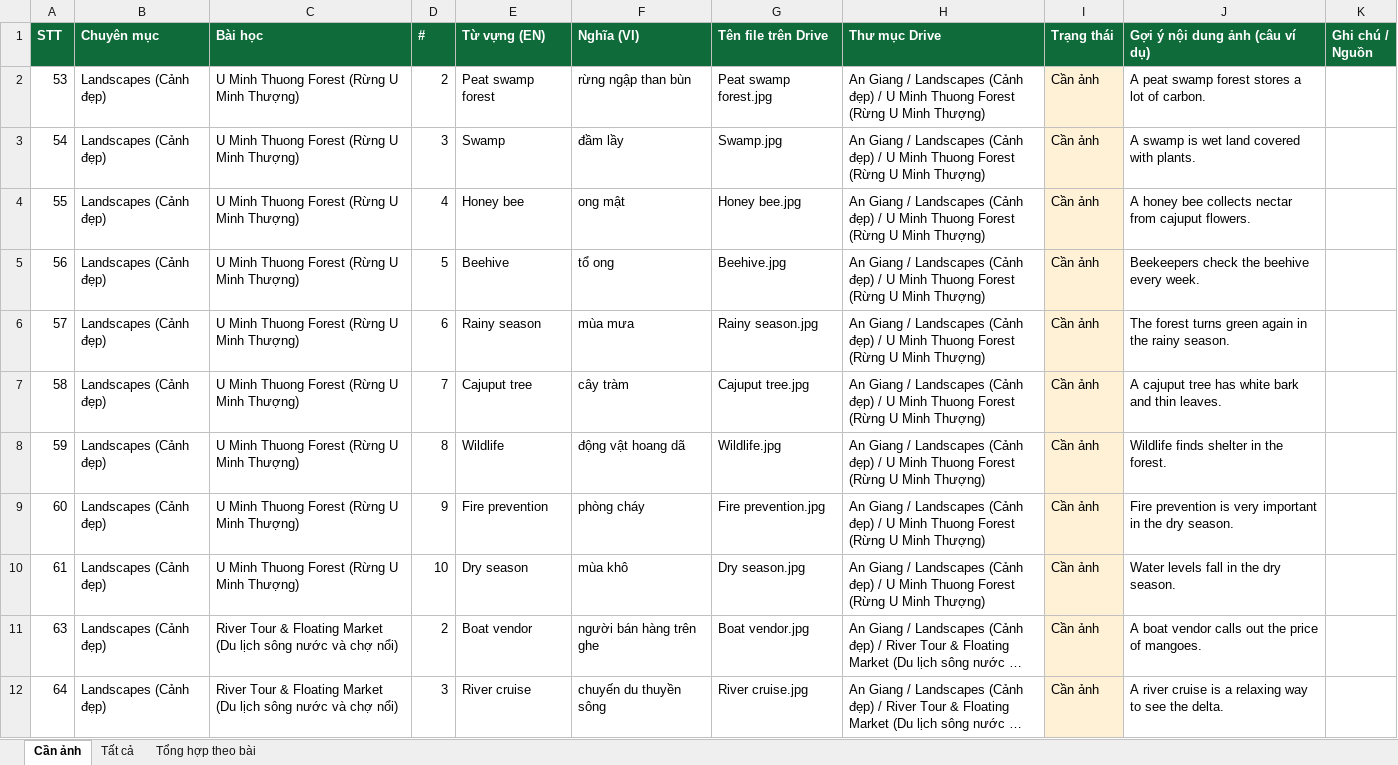
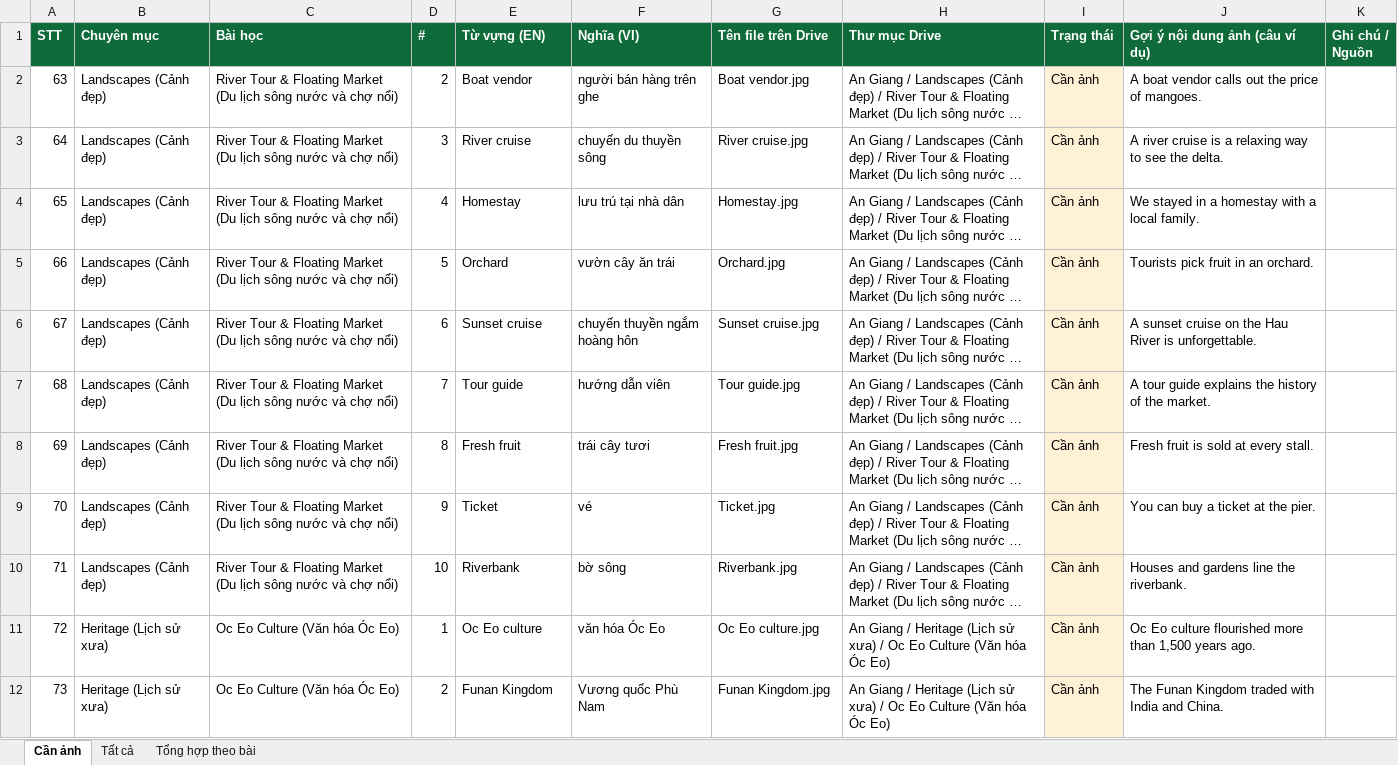
Before and after one commit to chunganhvu/discover-an-giang, an Excel workbook: content/image-checklist.xlsx, sheet Cần ảnh, drawn as a sheet; only a part is shown; the shorter side is filled out with more unchanged rows; long unchanged cells end in …; values as stored, in another font and other column widths than the file's, no borders; the diff names each change by its address in the sheet, - before the commit and + after, or states it on an @@ line.

```diff
--- a/content/image-checklist.xlsx (sheet Cần ảnh)
+++ b/content/image-checklist.xlsx (sheet Cần ảnh)
-row 2: 53 | Landscapes (Cảnh đẹp) | U Minh Thuong Forest (Rừng U Minh Thượng) | 2 | Peat swamp forest | rừng ngập than bùn | Peat swamp forest.jpg | An Giang / Landscapes (Cảnh đẹp) / U Minh Thuong Forest (Rừng U Minh Thượng) | Cần ảnh | A peat swamp forest stores a lot of carbon.
-row 3: 54 | Landscapes (Cảnh đẹp) | U Minh Thuong Forest (Rừng U Minh Thượng) | 3 | Swamp | đầm lầy | Swamp.jpg | An Giang / Landscapes (Cảnh đẹp) / U Minh Thuong Forest (Rừng U Minh Thượng) | Cần ảnh | A swamp is wet land covered with plants.
-row 4: 55 | Landscapes (Cảnh đẹp) | U Minh Thuong Forest (Rừng U Minh Thượng) | 4 | Honey bee | ong mật | Honey bee.jpg | An Giang / Landscapes (Cảnh đẹp) / U Minh Thuong Forest (Rừng U Minh Thượng) | Cần ảnh | A honey bee collects nectar from cajuput flowers.
-row 5: 56 | Landscapes (Cảnh đẹp) | U Minh Thuong Forest (Rừng U Minh Thượng) | 5 | Beehive | tổ ong | Beehive.jpg | An Giang / Landscapes (Cảnh đẹp) / U Minh Thuong Forest (Rừng U Minh Thượng) | Cần ảnh | Beekeepers check the beehive every week.
-row 6: 57 | Landscapes (Cảnh đẹp) | U Minh Thuong Forest (Rừng U Minh Thượng) | 6 | Rainy season | mùa mưa | Rainy season.jpg | An Giang / Landscapes (Cảnh đẹp) / U Minh Thuong Forest (Rừng U Minh Thượng) | Cần ảnh | The forest turns green again in the rainy season.
-row 7: 58 | Landscapes (Cảnh đẹp) | U Minh Thuong Forest (Rừng U Minh Thượng) | 7 | Cajuput tree | cây tràm | Cajuput tree.jpg | An Giang / Landscapes (Cảnh đẹp) / U Minh Thuong Forest (Rừng U Minh Thượng) | Cần ảnh | A cajuput tree has white bark and thin leaves.
-row 8: 59 | Landscapes (Cảnh đẹp) | U Minh Thuong Forest (Rừng U Minh Thượng) | 8 | Wildlife | động vật hoang dã | Wildlife.jpg | An Giang / Landscapes (Cảnh đẹp) / U Minh Thuong Forest (Rừng U Minh Thượng) | Cần ảnh | Wildlife finds shelter in the forest.
-row 9: 60 | Landscapes (Cảnh đẹp) | U Minh Thuong Forest (Rừng U Minh Thượng) | 9 | Fire prevention | phòng cháy | Fire prevention.jpg | An Giang / Landscapes (Cảnh đẹp) / U Minh Thuong Forest (Rừng U Minh Thượng) | Cần ảnh | Fire prevention is very important in the dry season.
-row 10: 61 | Landscapes (Cảnh đẹp) | U Minh Thuong Forest (Rừng U Minh Thượng) | 10 | Dry season | mùa khô | Dry season.jpg | An Giang / Landscapes (Cảnh đẹp) / U Minh Thuong Forest (Rừng U Minh Thượng) | Cần ảnh | Water levels fall in the dry season.
```
Also changed, not shown: sheet Tất cả, sheet Tổng hợp theo bài, 10 other files.
